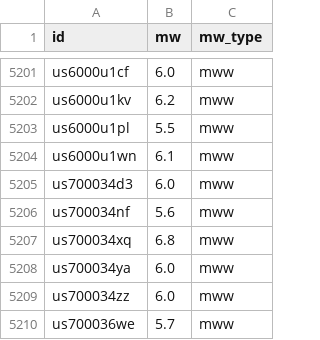
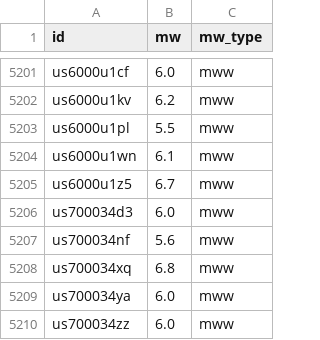
Before and after one commit to judithhubbard/earthquake-stats, a CSV file: pipeline/mw.csv, drawn as a sheet; only a part is shown, gaps mark what is left out; the shorter side is filled out with more unchanged rows.

```diff
--- a/pipeline/mw.csv
+++ b/pipeline/mw.csv
@@ -5204,2 +5204,3 @@ us6000u1pl,5.5,mww
 us6000u1wn,6.1,mww
+us6000u1z5,6.7,mww
 us700034d3,6.0,mww
```
